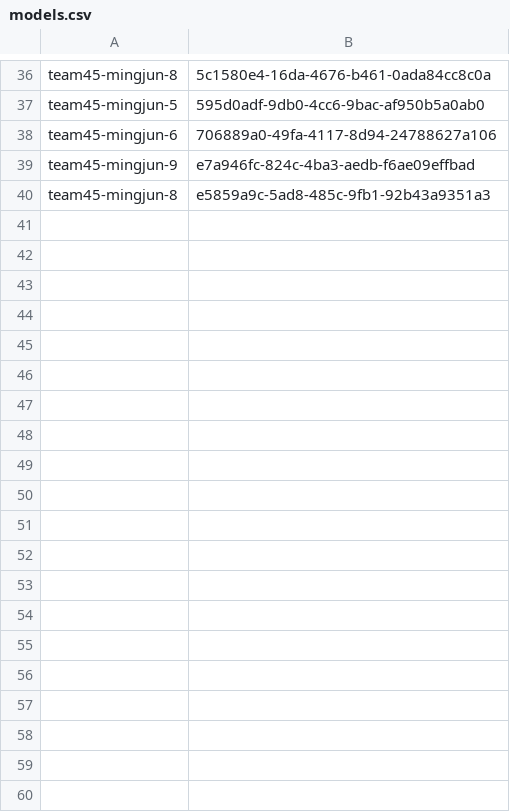
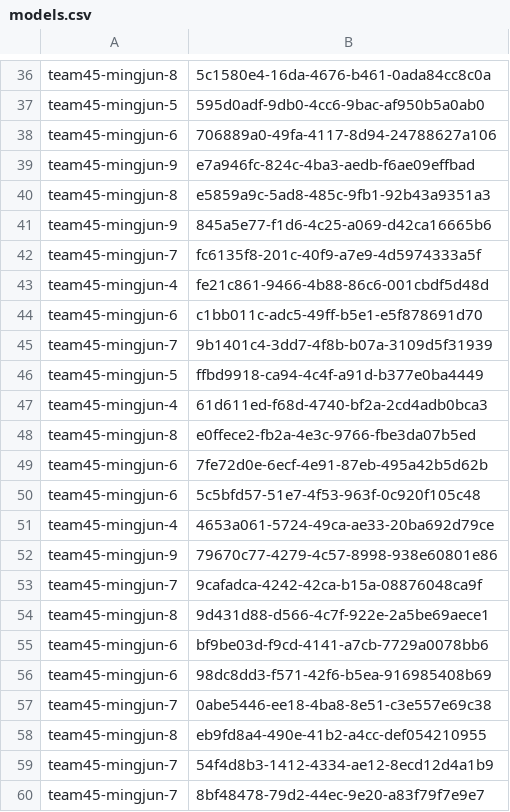
Before and after one commit to Yuheng3107/autosubmitLoL, a CSV file: models.csv, drawn as a sheet; only a part is shown, gaps mark what is left out; the diff covers the shown part only; the diff names each change by its address in the sheet, - before the commit and + after, or states it on an @@ line.

Commit message:
Made analyse function to analyse data

```diff
--- a/models.csv
+++ b/models.csv
+row 41: team45-mingjun-9 | 845a5e77-f1d6-4c25-a069-d42ca16665b6
+row 42: team45-mingjun-7 | fc6135f8-201c-40f9-a7e9-4d5974333a5f
+row 43: team45-mingjun-4 | fe21c861-9466-4b88-86c6-001cbdf5d48d
+row 44: team45-mingjun-6 | c1bb011c-adc5-49ff-b5e1-e5f878691d70
+row 45: team45-mingjun-7 | 9b1401c4-3dd7-4f8b-b07a-3109d5f31939
+row 46: team45-mingjun-5 | ffbd9918-ca94-4c4f-a91d-b377e0ba4449
+row 47: team45-mingjun-4 | 61d611ed-f68d-4740-bf2a-2cd4adb0bca3
+row 48: team45-mingjun-8 | e0ffece2-fb2a-4e3c-9766-fbe3da07b5ed
+row 49: team45-mingjun-6 | 7fe72d0e-6ecf-4e91-87eb-495a42b5d62b
+row 50: team45-mingjun-6 | 5c5bfd57-51e7-4f53-963f-0c920f105c48
+row 51: team45-mingjun-4 | 4653a061-5724-49ca-ae33-20ba692d79ce
+row 52: team45-mingjun-9 | 79670c77-4279-4c57-8998-938e60801e86
+row 53: team45-mingjun-7 | 9cafadca-4242-42ca-b15a-08876048ca9f
+row 54: team45-mingjun-8 | 9d431d88-d566-4c7f-922e-2a5be69aece1
+row 55: team45-mingjun-6 | bf9be03d-f9cd-4141-a7cb-7729a0078bb6
+row 56: team45-mingjun-6 | 98dc8dd3-f571-42f6-b5ea-916985408b69
+row 57: team45-mingjun-7 | 0abe5446-ee18-4ba8-8e51-c3e557e69c38
+row 58: team45-mingjun-8 | eb9fd8a4-490e-41b2-a4cc-def054210955
+row 59: team45-mingjun-7 | 54f4d8b3-1412-4334-ae12-8ecd12d4a1b9
+row 60: team45-mingjun-7 | 8bf48478-79d2-44ec-9e20-a83f79f7e9e7
```
Also changed, not shown: 29 added rows elsewhere in this file, 8 other files.
